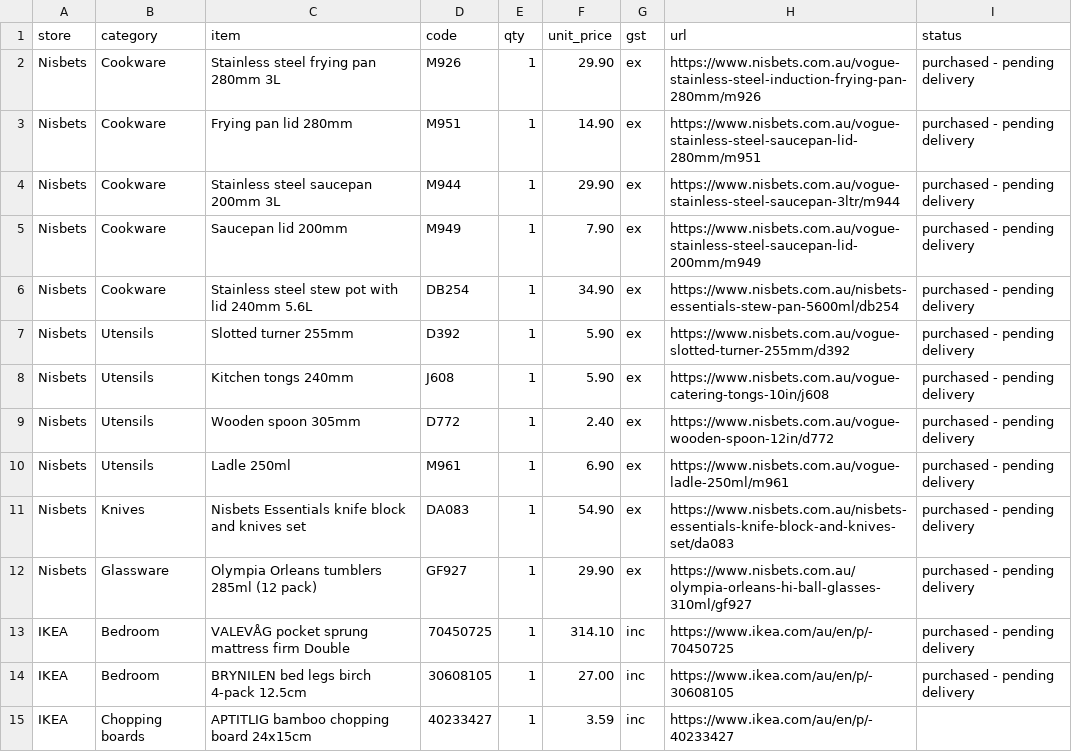
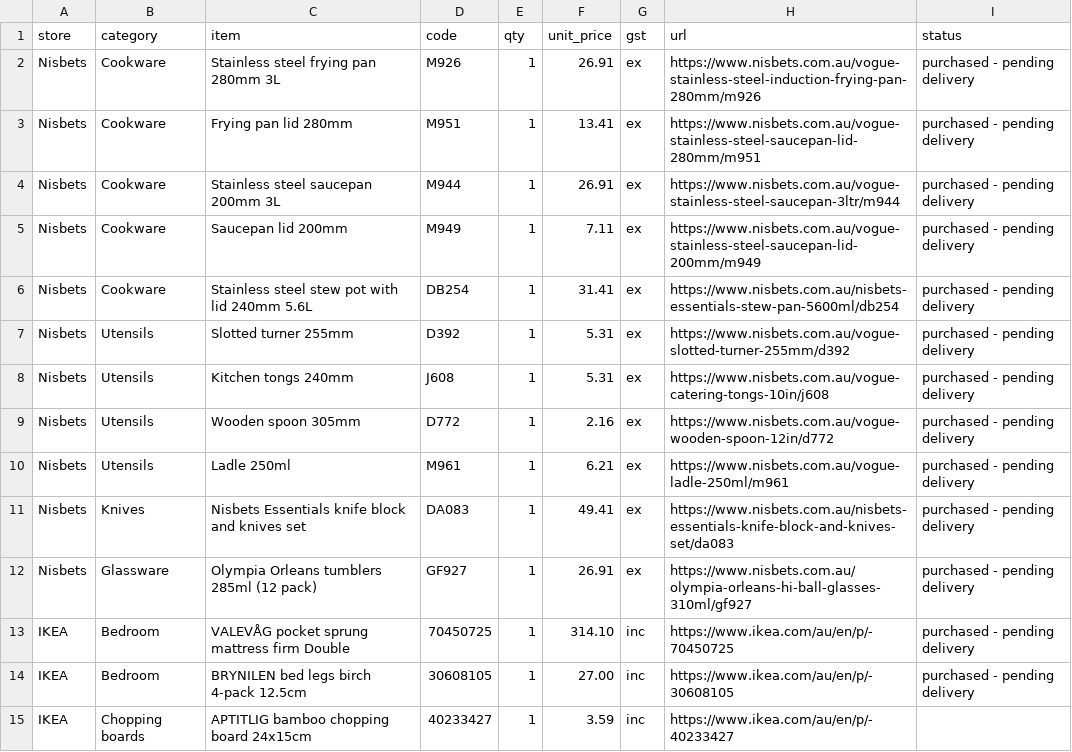
Before and after one commit to wra-bradshaw/kitchen, a CSV file: items.csv, drawn as a sheet; only a part is shown.

```diff
--- a/items.csv
+++ b/items.csv
@@ -1,13 +1,13 @@
 store,category,item,code,qty,unit_price,gst,url,status
-Nisbets,Cookware,Stainless steel frying pan 280mm 3L,M926,1,29.90,ex,https://www.nisbets.com.au/vogue-stainless-steel-induction-frying-pan-280mm/m926,purchased - pending delivery
-Nisbets,Cookware,Frying pan lid 280mm,M951,1,14.90,ex,https://www.nisbets.com.au/vogue-stainless-steel-saucepan-lid-280mm/m951,purchased - pending delivery
-Nisbets,Cookware,Stainless steel saucepan 200mm 3L,M944,1,29.90,ex,https://www.nisbets.com.au/vogue-stainless-steel-saucepan-3ltr/m944,purchased - pending delivery
-Nisbets,Cookware,Saucepan lid 200mm,M949,1,7.90,ex,https://www.nisbets.com.au/vogue-stainless-steel-saucepan-lid-200mm/m949,purchased - pending delivery
-Nisbets,Cookware,Stainless steel stew pot with lid 240mm 5.6L,DB254,1,34.90,ex,https://www.nisbets.com.au/nisbets-essentials-stew-pan-5600ml/db254,purchased - pending delivery
-Nisbets,Utensils,Slotted turner 255mm,D392,1,5.90,ex,https://www.nisbets.com.au/vogue-slotted-turner-255mm/d392,purchased - pending delivery
-Nisbets,Utensils,Kitchen tongs 240mm,J608,1,5.90,ex,https://www.nisbets.com.au/vogue-catering-tongs-10in/j608,purchased - pending delivery
-Nisbets,Utensils,Wooden spoon 305mm,D772,1,2.40,ex,https://www.nisbets.com.au/vogue-wooden-spoon-12in/d772,purchased - pending delivery
-Nisbets,Utensils,Ladle 250ml,M961,1,6.90,ex,https://www.nisbets.com.au/vogue-ladle-250ml/m961,purchased - pending delivery
-Nisbets,Knives,Nisbets Essentials knife block and knives set,DA083,1,54.90,ex,https://www.nisbets.com.au/nisbets-essentials-knife-block-and-knives-set/da083,purchased - pending delivery
-Nisbets,Glassware,Olympia Orleans tumblers 285ml (12 pack),GF927,1,29.90,ex,https://www.nisbets.com.au/olympia-orleans-hi-ball-glasses-310ml/gf927,purchased - pending delivery
+Nisbets,Cookware,Stainless steel frying pan 280mm 3L,M926,1,26.91,ex,https://www.nisbets.com.au/vogue-stainless-steel-induction-frying-pan-280mm/m926,purchased - pending delivery
+Nisbets,Cookware,Frying pan lid 280mm,M951,1,13.41,ex,https://www.nisbets.com.au/vogue-stainless-steel-saucepan-lid-280mm/m951,purchased - pending delivery
+Nisbets,Cookware,Stainless steel saucepan 200mm 3L,M944,1,26.91,ex,https://www.nisbets.com.au/vogue-stainless-steel-saucepan-3ltr/m944,purchased - pending delivery
+Nisbets,Cookware,Saucepan lid 200mm,M949,1,7.11,ex,https://www.nisbets.com.au/vogue-stainless-steel-saucepan-lid-200mm/m949,purchased - pending delivery
+Nisbets,Cookware,Stainless steel stew pot with lid 240mm 5.6L,DB254,1,31.41,ex,https://www.nisbets.com.au/nisbets-essentials-stew-pan-5600ml/db254,purchased - pending delivery
+Nisbets,Utensils,Slotted turner 255mm,D392,1,5.31,ex,https://www.nisbets.com.au/vogue-slotted-turner-255mm/d392,purchased - pending delivery
+Nisbets,Utensils,Kitchen tongs 240mm,J608,1,5.31,ex,https://www.nisbets.com.au/vogue-catering-tongs-10in/j608,purchased - pending delivery
+Nisbets,Utensils,Wooden spoon 305mm,D772,1,2.16,ex,https://www.nisbets.com.au/vogue-wooden-spoon-12in/d772,purchased - pending delivery
+Nisbets,Utensils,Ladle 250ml,M961,1,6.21,ex,https://www.nisbets.com.au/vogue-ladle-250ml/m961,purchased - pending delivery
+Nisbets,Knives,Nisbets Essentials knife block and knives set,DA083,1,49.41,ex,https://www.nisbets.com.au/nisbets-essentials-knife-block-and-knives-set/da083,purchased - pending delivery
+Nisbets,Glassware,Olympia Orleans tumblers 285ml (12 pack),GF927,1,26.91,ex,https://www.nisbets.com.au/olympia-orleans-hi-ball-glasses-310ml/gf927,purchased - pending delivery
 IKEA,Bedroom,VALEVÅG pocket sprung mattress firm Double,70450725,1,314.10,inc,https://www.ikea.com/au/en/p/-70450725,purchased - pending delivery
```
Also changed, not shown: 1 other file.
